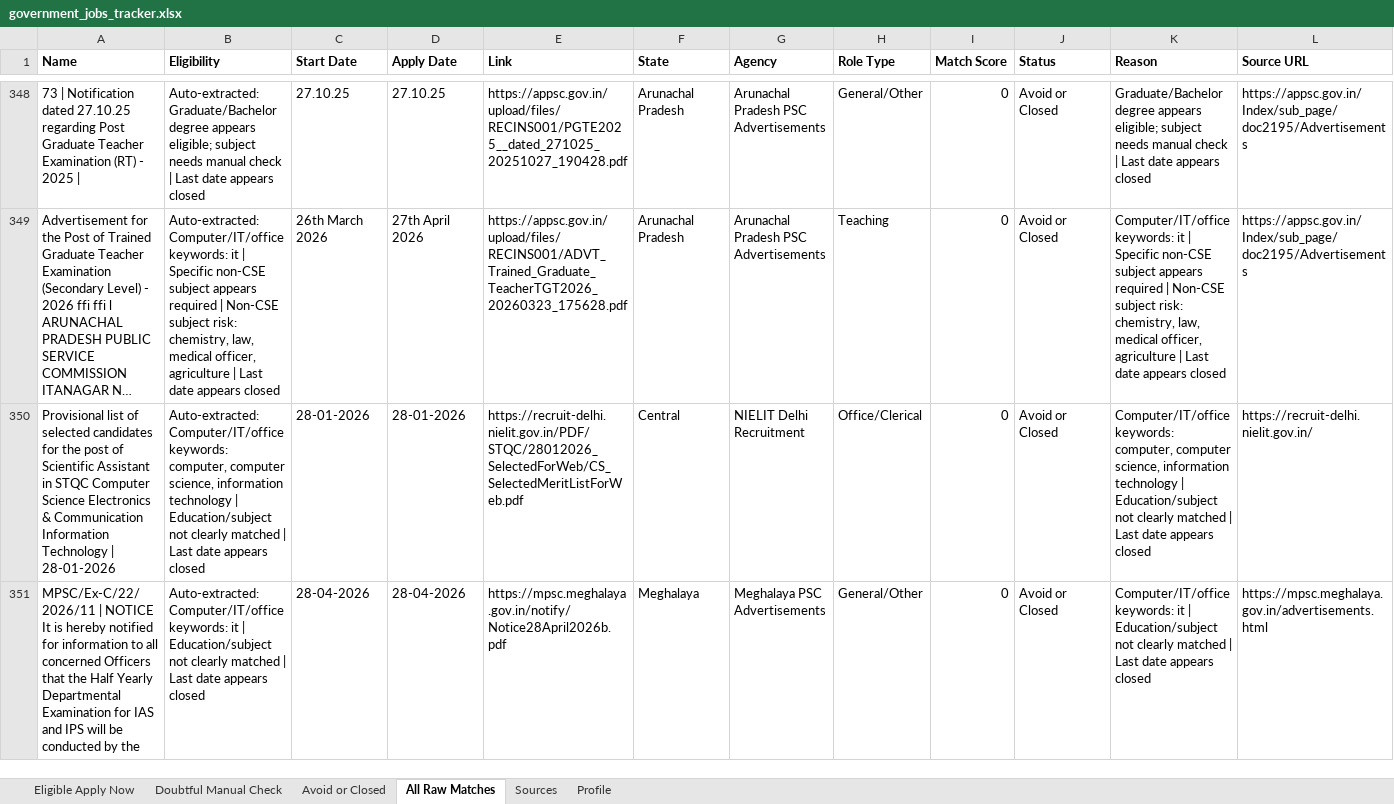
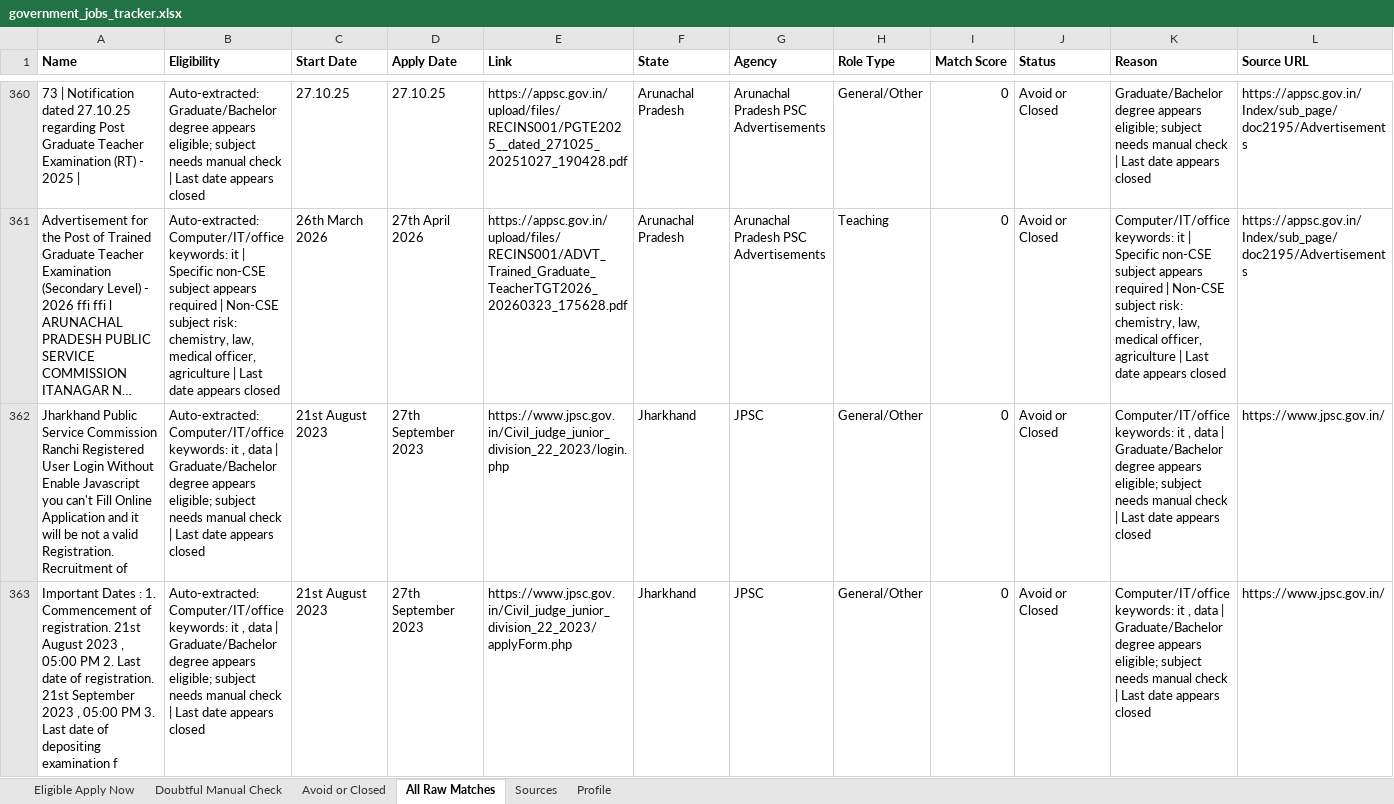
Before and after one commit to cshemant/LearnWithHemant, an Excel workbook: jobs/government_jobs_tracker.xlsx, sheet All Raw Matches, drawn as a sheet; only a part is shown, gaps mark what is left out; the shorter side is filled out with more unchanged rows; long unchanged cells end in …; values as stored, in another font and other column widths than the file's, no borders; rows hold the shown columns only; the diff covers the shown part only; the diff names each change by its address in the sheet, - before the commit and + after, or states it on an @@ line.

```diff
--- a/jobs/government_jobs_tracker.xlsx (sheet All Raw Matches)
+++ b/jobs/government_jobs_tracker.xlsx (sheet All Raw Matches)
+row 362: Jharkhand Public Service Commission Ranchi Registered User Login Without Enable Javascript you can't Fill Online Application and it will be not a valid Registration. Recruitment of | Auto-extracted: Computer/IT/office keywords: it , data | Graduate/Bachelor degree appears eligible; subject needs manual check | Last date appears closed | 21st August 2023 | 27th September 2023 | https://www.jpsc.gov.in/Civil_judge_junior_division_22_2023/login.php | Jharkhand | JPSC | General/Other | 0 | Avoid or Closed | Computer/IT/office keywords: it , data | Graduate/Bachelor degree appears eligible; subject needs manual check | Last date appears closed | https://www.jpsc.gov.in/
+row 363: Important Dates : 1. Commencement of registration. 21st August 2023 , 05:00 PM 2. Last date of registration. 21st September 2023 , 05:00 PM 3. Last date of depositing examination f | Auto-extracted: Computer/IT/office keywords: it , data | Graduate/Bachelor degree appears eligible; subject needs manual check | Last date appears closed | 21st August 2023 | 27th September 2023 | https://www.jpsc.gov.in/Civil_judge_junior_division_22_2023/applyForm.php | Jharkhand | JPSC | General/Other | 0 | Avoid or Closed | Computer/IT/office keywords: it , data | Graduate/Bachelor degree appears eligible; subject needs manual check | Last date appears closed | https://www.jpsc.gov.in/
```
Also changed, not shown: 38 added rows, 8 removed rows and 8 edited cells elsewhere in this sheet, sheet Avoid or Closed, sheet Doubtful Manual Check, 26 other files.
